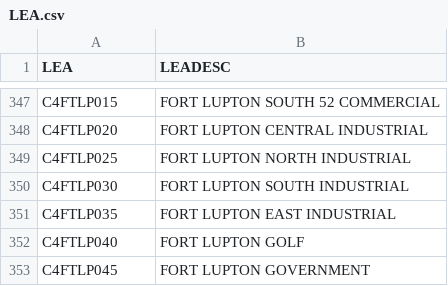
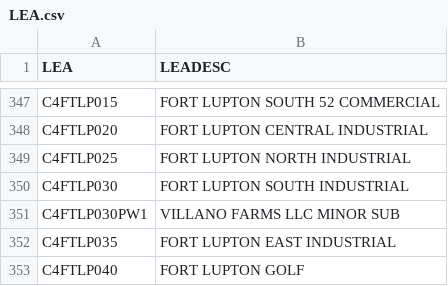
Before and after one commit to bmannlein/Property-Search-Data, a CSV file: LEA.csv, drawn as a sheet; only a part is shown, gaps mark what is left out; the shorter side is filled out with more unchanged rows; the diff names each change by its address in the sheet, - before the commit and + after, or states it on an @@ line.

Commit message:
Data Update 09.03.26

```diff
--- a/LEA.csv
+++ b/LEA.csv
+row 351: C4FTLP030PW1 | VILLANO FARMS LLC MINOR SUB
```
Also changed, not shown: 1 other file.
